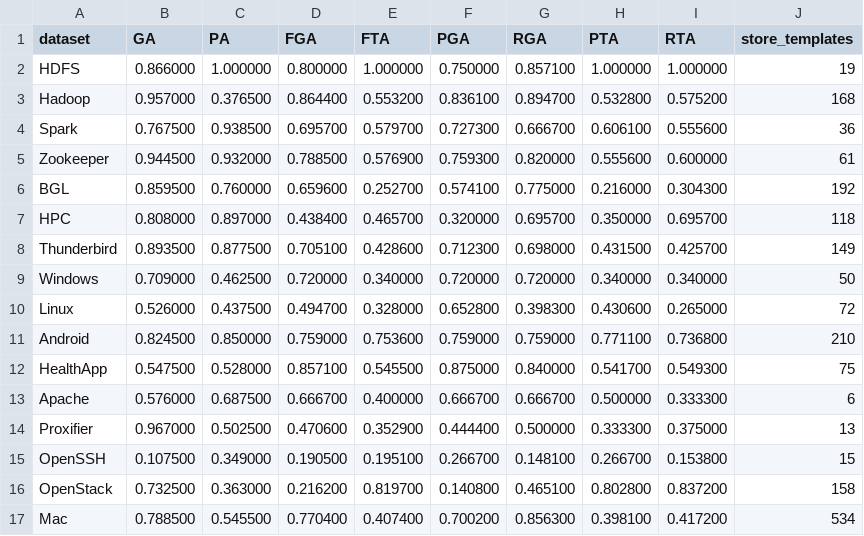
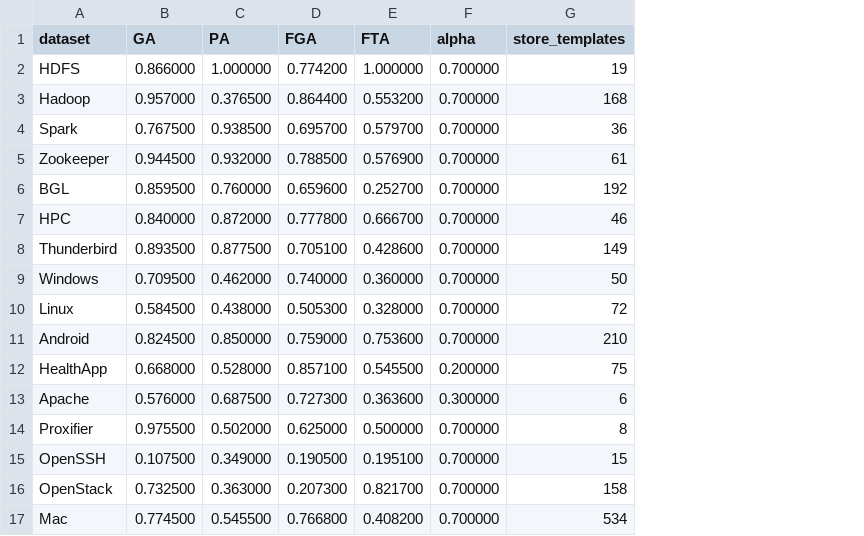
Before and after one commit to dhanya-iiitk/ALERT-Adaptive-Log-Parser, a CSV file: results/evaluation_metrics.csv, drawn as a sheet; removed rows and columns are numbered as before the commit, all else as after; the diff names each change by its address in the sheet, - before the commit and + after, or states it on an @@ line.

Commit message:
Final results: GA=0.7550 PA=0.6551 FGA=0.6652 FTA=0.5208

```diff
--- a/results/evaluation_metrics.csv
+++ b/results/evaluation_metrics.csv
-column F (PGA), rows 2-17: 0.750000 | 0.836100 | 0.727300 | 0.759300 | 0.574100 | 0.320000 | 0.712300 | 0.720000 | 0.652800 | 0.759000 | 0.875000 | 0.666700 | 0.444400 | 0.266700 | 0.140800 | 0.700200
-column G (RGA), rows 2-17: 0.857100 | 0.894700 | 0.666700 | 0.820000 | 0.775000 | 0.695700 | 0.698000 | 0.720000 | 0.398300 | 0.759000 | 0.840000 | 0.666700 | 0.500000 | 0.148100 | 0.465100 | 0.856300
-column H (PTA), rows 2-17: 1.000000 | 0.532800 | 0.606100 | 0.555600 | 0.216000 | 0.350000 | 0.431500 | 0.340000 | 0.430600 | 0.771100 | 0.541700 | 0.500000 | 0.333300 | 0.266700 | 0.802800 | 0.398100
-column I (RTA), rows 2-17: 1.000000 | 0.575200 | 0.555600 | 0.600000 | 0.304300 | 0.695700 | 0.425700 | 0.340000 | 0.265000 | 0.736800 | 0.549300 | 0.333300 | 0.375000 | 0.153800 | 0.837200 | 0.417200
+column F (alpha), rows 2-17: 0.700000 | 0.700000 | 0.700000 | 0.700000 | 0.700000 | 0.700000 | 0.700000 | 0.700000 | 0.700000 | 0.700000 | 0.200000 | 0.300000 | 0.700000 | 0.700000 | 0.700000 | 0.700000
-D2 (FGA): 0.800000
+D2 (FGA): 0.774200
-B7 (GA): 0.808000
+B7 (GA): 0.840000
-C7 (PA): 0.897000
+C7 (PA): 0.872000
-D7 (FGA): 0.438400
+D7 (FGA): 0.777800
-E7 (FTA): 0.465700
+E7 (FTA): 0.666700
-G7 (store_templates): 118
+G7 (store_templates): 46
-B9 (GA): 0.709000
+B9 (GA): 0.709500
-C9 (PA): 0.462500
+C9 (PA): 0.462000
-D9 (FGA): 0.720000
+D9 (FGA): 0.740000
-E9 (FTA): 0.340000
+E9 (FTA): 0.360000
-B10 (GA): 0.526000
+B10 (GA): 0.584500
-C10 (PA): 0.437500
+C10 (PA): 0.438000
-D10 (FGA): 0.494700
+D10 (FGA): 0.505300
-B12 (GA): 0.547500
+B12 (GA): 0.668000
-D13 (FGA): 0.666700
+D13 (FGA): 0.727300
-E13 (FTA): 0.400000
+E13 (FTA): 0.363600
-B14 (GA): 0.967000
+B14 (GA): 0.975500
-C14 (PA): 0.502500
+C14 (PA): 0.502000
-D14 (FGA): 0.470600
+D14 (FGA): 0.625000
-E14 (FTA): 0.352900
+E14 (FTA): 0.500000
-G14 (store_templates): 13
+G14 (store_templates): 8
-D16 (FGA): 0.216200
+D16 (FGA): 0.207300
-E16 (FTA): 0.819700
+E16 (FTA): 0.821700
-B17 (GA): 0.788500
+B17 (GA): 0.774500
-D17 (FGA): 0.770400
+D17 (FGA): 0.766800
-E17 (FTA): 0.407400
+E17 (FTA): 0.408200
```
Also changed, not shown: 3 other files.
